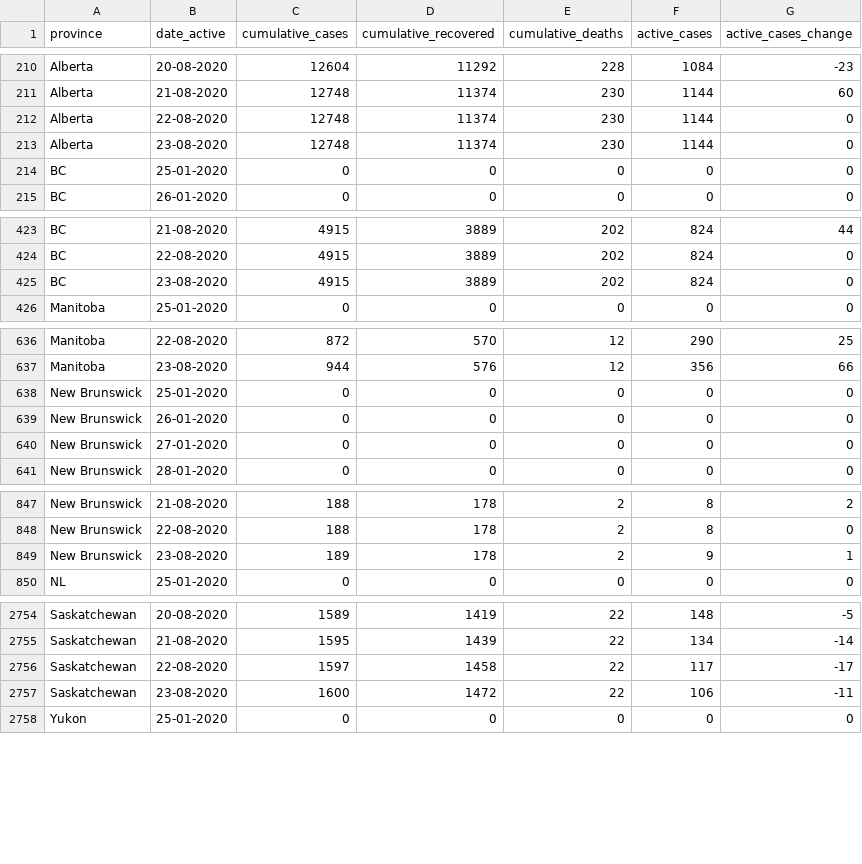
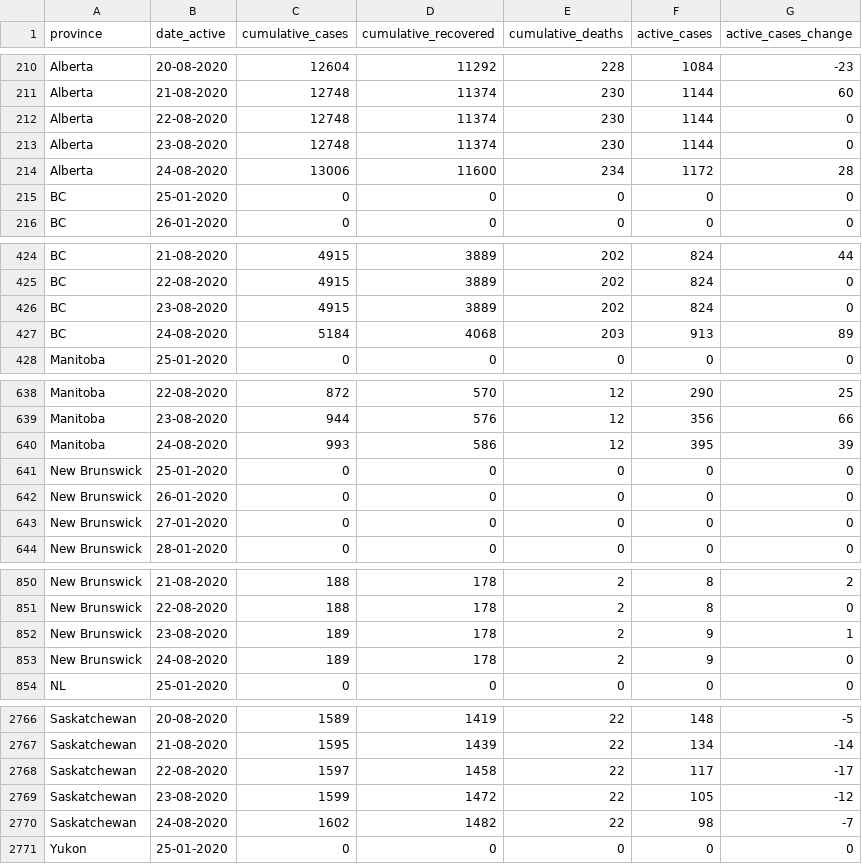
Before and after one commit to ccodwg/Covid19Canada, a CSV file: timeseries_prov/active_timeseries_prov.csv, drawn as a sheet; only a part is shown, gaps mark what is left out; the diff covers the shown part only.

```diff
--- a/timeseries_prov/active_timeseries_prov.csv
+++ b/timeseries_prov/active_timeseries_prov.csv
@@ -213,2 +213,3 @@
 "Alberta","23-08-2020",12748,11374,230,1144,0
+"Alberta","24-08-2020",13006,11600,234,1172,28
 "BC","25-01-2020",0,0,0,0,0
@@ -425,2 +426,3 @@
 "BC","23-08-2020",4915,3889,202,824,0
+"BC","24-08-2020",5184,4068,203,913,89
 "Manitoba","25-01-2020",0,0,0,0,0
@@ -637,2 +639,3 @@
 "Manitoba","23-08-2020",944,576,12,356,66
+"Manitoba","24-08-2020",993,586,12,395,39
 "New Brunswick","25-01-2020",0,0,0,0,0
@@ -849,2 +852,3 @@
 "New Brunswick","23-08-2020",189,178,2,9,1
+"New Brunswick","24-08-2020",189,178,2,9,0
 "NL","25-01-2020",0,0,0,0,0
@@ -2756,3 +2768,4 @@
 "Saskatchewan","22-08-2020",1597,1458,22,117,-17
-"Saskatchewan","23-08-2020",1600,1472,22,106,-11
+"Saskatchewan","23-08-2020",1599,1472,22,105,-12
+"Saskatchewan","24-08-2020",1602,1482,22,98,-7
 "Yukon","25-01-2020",0,0,0,0,0
```
Also changed, not shown: 9 added rows elsewhere in this file, testing_cumulative.csv, timeseries_hr/cases_timeseries_hr.csv, 13 other files.
